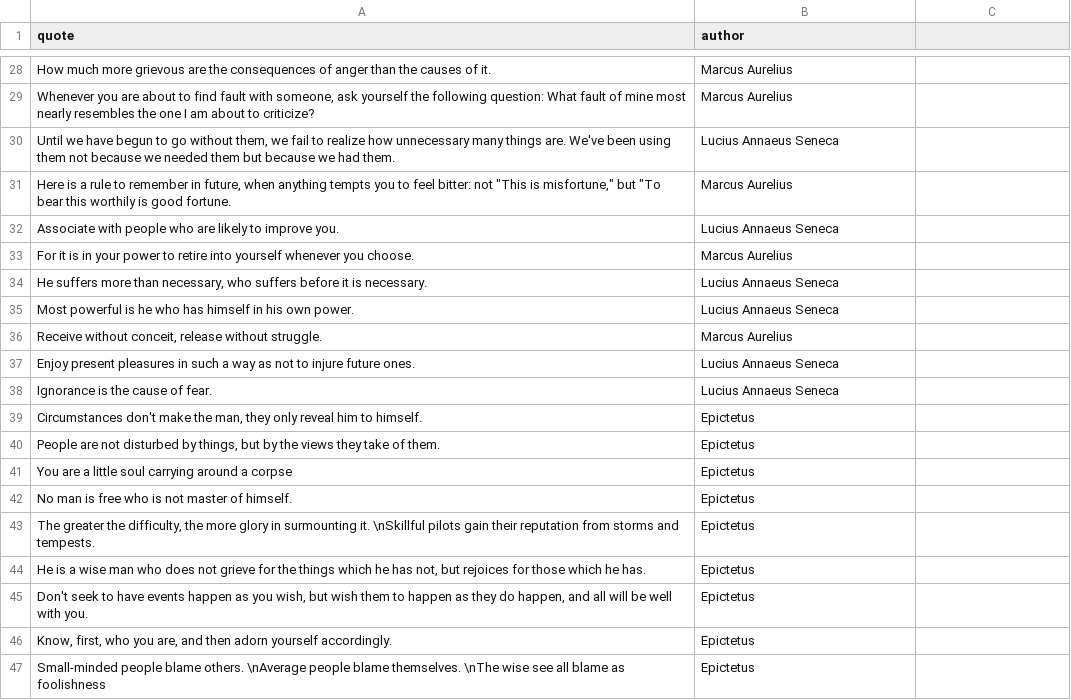
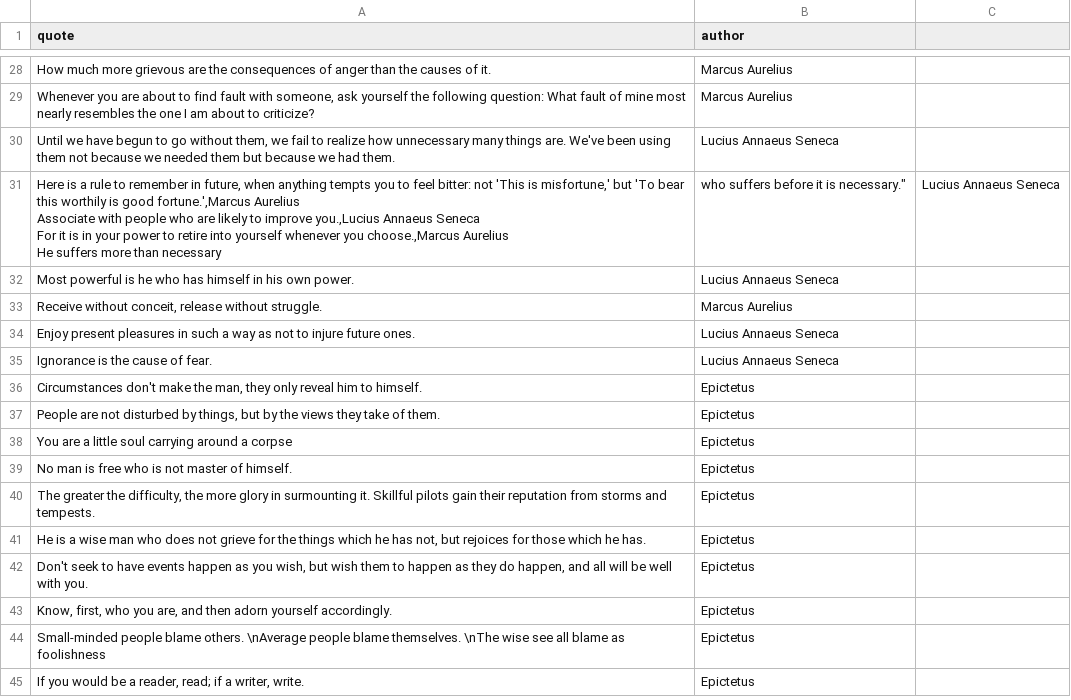
Before and after one commit to jason-weiser/pastaquote, a CSV file: data/quotes.csv, drawn as a sheet; only a part is shown, gaps mark what is left out; the shorter side is filled out with more unchanged rows.

```diff
--- a/data/quotes.csv
+++ b/data/quotes.csv
@@ -30,6 +30,6 @@ How much more grievous are the consequences of anger than the causes of it.,Marc
 "Until we have begun to go without them, we fail to realize how unnecessary many things are. We've been using them not because we needed them but because we had them.",Lucius Annaeus Seneca
-"Here is a rule to remember in future, when anything tempts you to feel bitter: not ""This is misfortune,"" but ""To bear this worthily is good fortune.",Marcus Aurelius
-Associate with people who are likely to improve you.,Lucius Annaeus Seneca
-For it is in your power to retire into yourself whenever you choose.,Marcus Aurelius
-"He suffers more than necessary, who suffers before it is necessary.",Lucius Annaeus Seneca
+"Here is a rule to remember in future, when anything tempts you to feel bitter: not 'This is misfortune,' but 'To bear this worthily is good fortune.',Marcus Aurelius
+Associate with people who are likely to improve you.,Lucius Annaeus Seneca
+For it is in your power to retire into yourself whenever you choose.,Marcus Aurelius
+"He suffers more than necessary, who suffers before it is necessary.",Lucius Annaeus Seneca
 Most powerful is he who has himself in his own power.,Lucius Annaeus Seneca
@@ -42,3 +42,3 @@ You are a little soul carrying around a corpse,Epictetus
 No man is free who is not master of himself.,Epictetus
-"The greater the difficulty, the more glory in surmounting it. \nSkillful pilots gain their reputation from storms and tempests.",Epictetus
+"The greater the difficulty, the more glory in surmounting it. Skillful pilots gain their reputation from storms and tempests.",Epictetus
 "He is a wise man who does not grieve for the things which he has not, but rejoices for those which he has.",Epictetus
```
Also changed, not shown: 5 other files.
